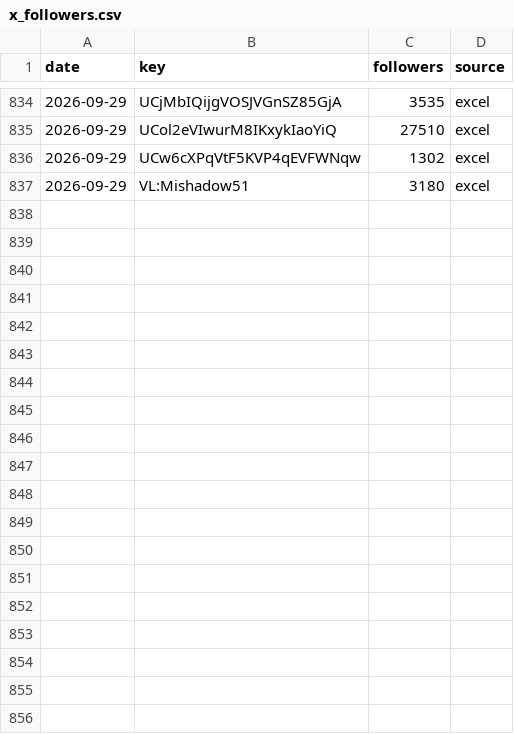
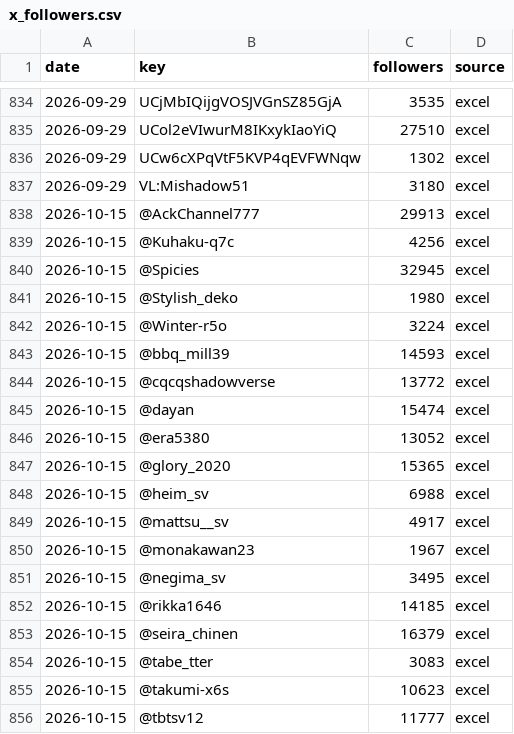
Before and after one commit to otoanthree46/sdvps-youtube-stats, a CSV file: docs/data/x_followers.csv, drawn as a sheet; only a part is shown, gaps mark what is left out; the diff covers the shown part only.

```diff
--- a/docs/data/x_followers.csv
+++ b/docs/data/x_followers.csv
@@ -837 +837,20 @@ date,key,followers,source
 2026-09-29,VL:Mishadow51,3180,excel
+2026-10-15,@AckChannel777,29913,excel
+2026-10-15,@Kuhaku-q7c,4256,excel
+2026-10-15,@Spicies,32945,excel
+2026-10-15,@Stylish_deko,1980,excel
+2026-10-15,@Winter-r5o,3224,excel
+2026-10-15,@bbq_mill39,14593,excel
+2026-10-15,@cqcqshadowverse,13772,excel
+2026-10-15,@dayan,15474,excel
+2026-10-15,@era5380,13052,excel
+2026-10-15,@glory_2020,15365,excel
+2026-10-15,@heim_sv,6988,excel
+2026-10-15,@mattsu__sv,4917,excel
+2026-10-15,@monakawan23,1967,excel
+2026-10-15,@negima_sv,3495,excel
+2026-10-15,@rikka1646,14185,excel
+2026-10-15,@seira_chinen,16379,excel
+2026-10-15,@tabe_tter,3083,excel
+2026-10-15,@takumi-x6s,10623,excel
+2026-10-15,@tbtsv12,11777,excel
```
Also changed, not shown: 23 added rows elsewhere in this file, 1 other file.
